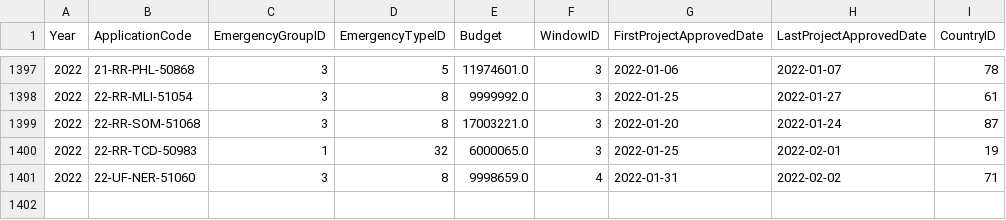
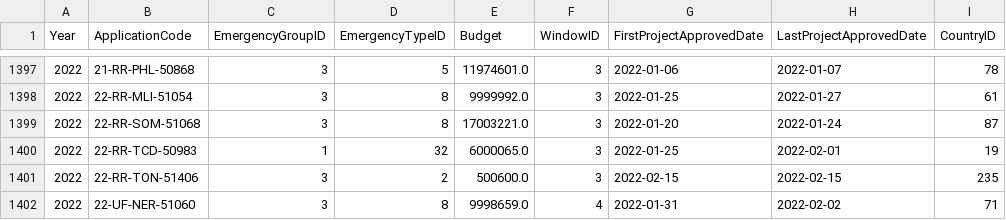
Before and after one commit to CBPFGMS/pfbi-data, a CSV file: cerf/cerf_application_v2.csv, drawn as a sheet; only a part is shown, gaps mark what is left out; the diff names each change by its address in the sheet, - before the commit and + after, or states it on an @@ line.

Commit message:
Snapshot refreshed

```diff
--- a/cerf/cerf_application_v2.csv
+++ b/cerf/cerf_application_v2.csv
+row 1401: 2022 | 22-RR-TON-51406 | 3 | 2 | 500600.0 | 3 | 2022-02-15 | 2022-02-15 | 235
```
